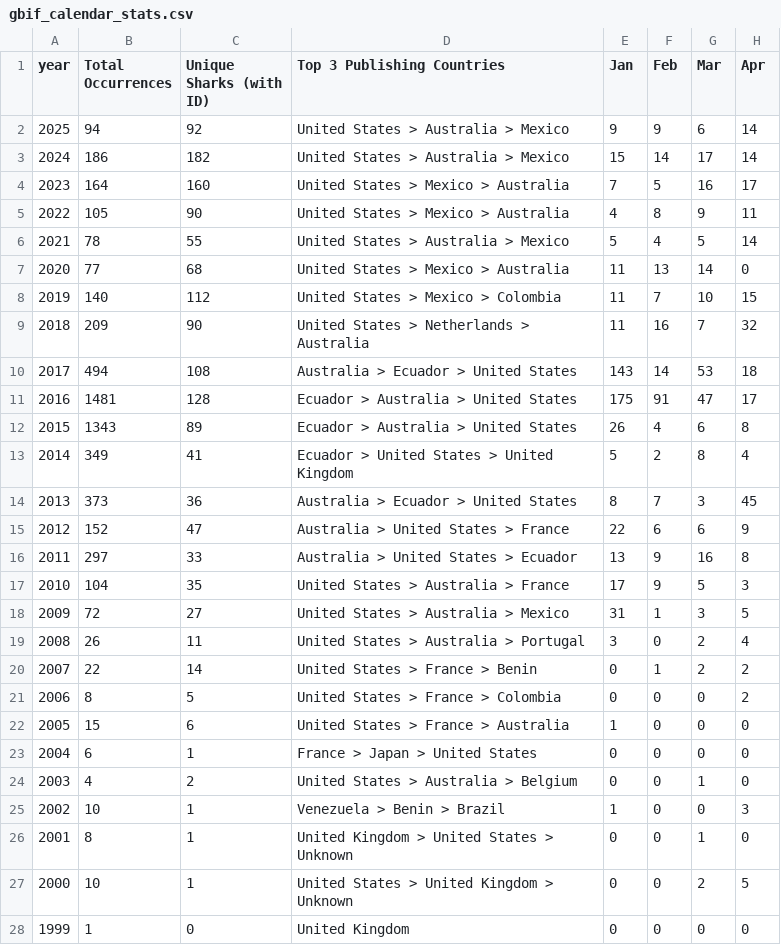
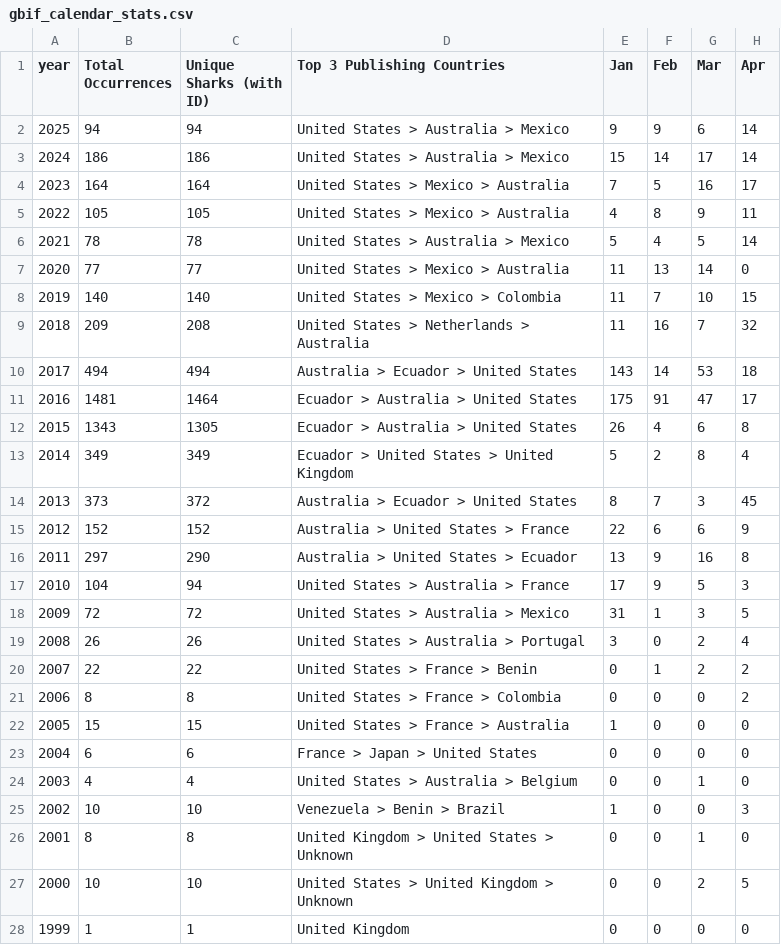
Before and after one commit to aadriien/whale-shark-site, a CSV file: outputs/gbif_calendar_stats.csv, drawn as a sheet; only a part is shown; the diff covers the shown part only; the diff names each change by its address in the sheet, - before the commit and + after, or states it on an @@ line.

```diff
--- a/outputs/gbif_calendar_stats.csv
+++ b/outputs/gbif_calendar_stats.csv
-C2 (Unique Sharks (with ID)): 92
+C2 (Unique Sharks (with ID)): 94
-C3 (Unique Sharks (with ID)): 182
+C3 (Unique Sharks (with ID)): 186
-C4 (Unique Sharks (with ID)): 160
+C4 (Unique Sharks (with ID)): 164
-C5 (Unique Sharks (with ID)): 90
+C5 (Unique Sharks (with ID)): 105
-C6 (Unique Sharks (with ID)): 55
+C6 (Unique Sharks (with ID)): 78
-C7 (Unique Sharks (with ID)): 68
+C7 (Unique Sharks (with ID)): 77
-C8 (Unique Sharks (with ID)): 112
+C8 (Unique Sharks (with ID)): 140
-C9 (Unique Sharks (with ID)): 90
+C9 (Unique Sharks (with ID)): 208
-C10 (Unique Sharks (with ID)): 108
+C10 (Unique Sharks (with ID)): 494
-C11 (Unique Sharks (with ID)): 128
+C11 (Unique Sharks (with ID)): 1464
-C12 (Unique Sharks (with ID)): 89
+C12 (Unique Sharks (with ID)): 1305
-C13 (Unique Sharks (with ID)): 41
+C13 (Unique Sharks (with ID)): 349
-C14 (Unique Sharks (with ID)): 36
+C14 (Unique Sharks (with ID)): 372
-C15 (Unique Sharks (with ID)): 47
+C15 (Unique Sharks (with ID)): 152
-C16 (Unique Sharks (with ID)): 33
+C16 (Unique Sharks (with ID)): 290
-C17 (Unique Sharks (with ID)): 35
+C17 (Unique Sharks (with ID)): 94
-C18 (Unique Sharks (with ID)): 27
+C18 (Unique Sharks (with ID)): 72
-C19 (Unique Sharks (with ID)): 11
+C19 (Unique Sharks (with ID)): 26
-C20 (Unique Sharks (with ID)): 14
+C20 (Unique Sharks (with ID)): 22
-C21 (Unique Sharks (with ID)): 5
+C21 (Unique Sharks (with ID)): 8
-C22 (Unique Sharks (with ID)): 6
+C22 (Unique Sharks (with ID)): 15
-C23 (Unique Sharks (with ID)): 1
+C23 (Unique Sharks (with ID)): 6
-C24 (Unique Sharks (with ID)): 2
+C24 (Unique Sharks (with ID)): 4
-C25 (Unique Sharks (with ID)): 1
+C25 (Unique Sharks (with ID)): 10
-C26 (Unique Sharks (with ID)): 1
+C26 (Unique Sharks (with ID)): 8
-C27 (Unique Sharks (with ID)): 1
+C27 (Unique Sharks (with ID)): 10
-C28 (Unique Sharks (with ID)): 0
+C28 (Unique Sharks (with ID)): 1
```
Also changed, not shown: 23 edited cells elsewhere in this file, outputs/gbif_continent_stats.csv, outputs/gbif_country_stats.csv, 16 other files.
